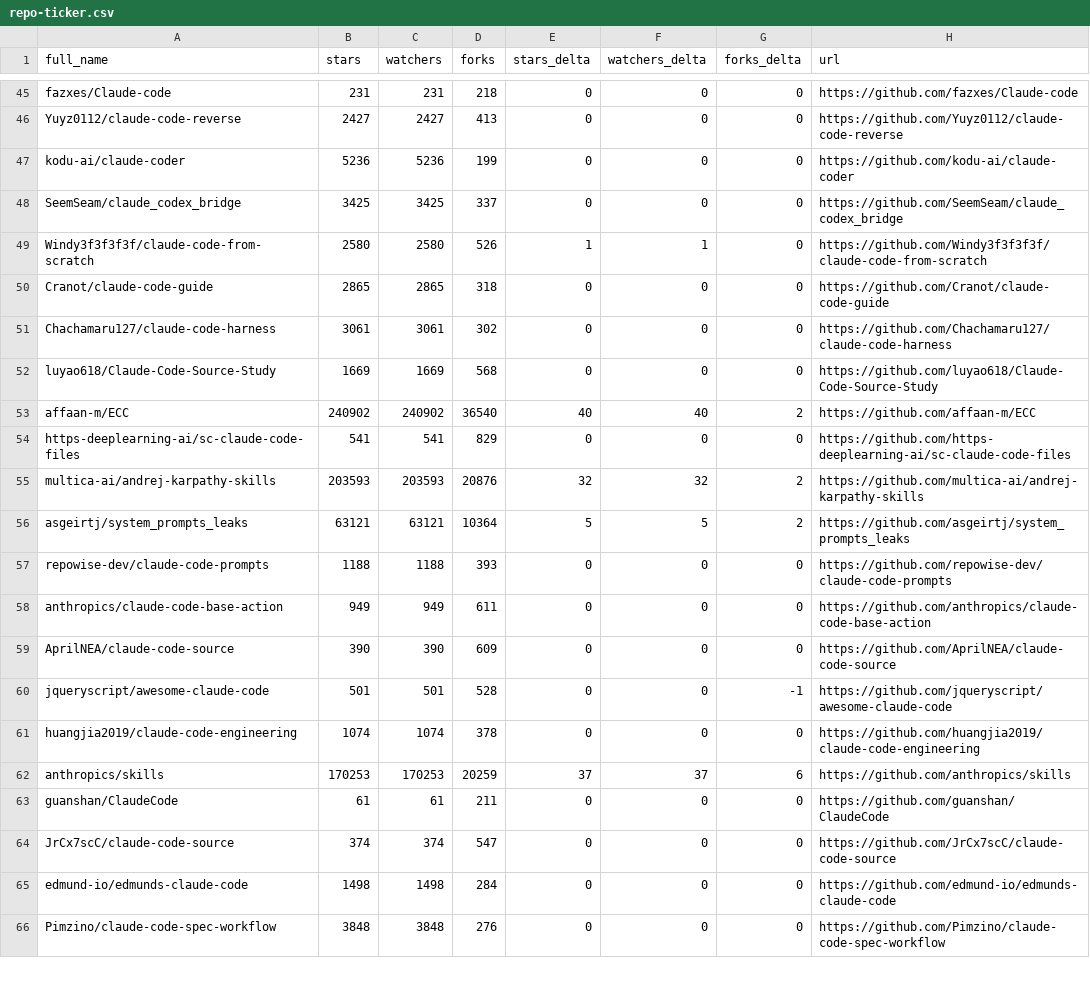
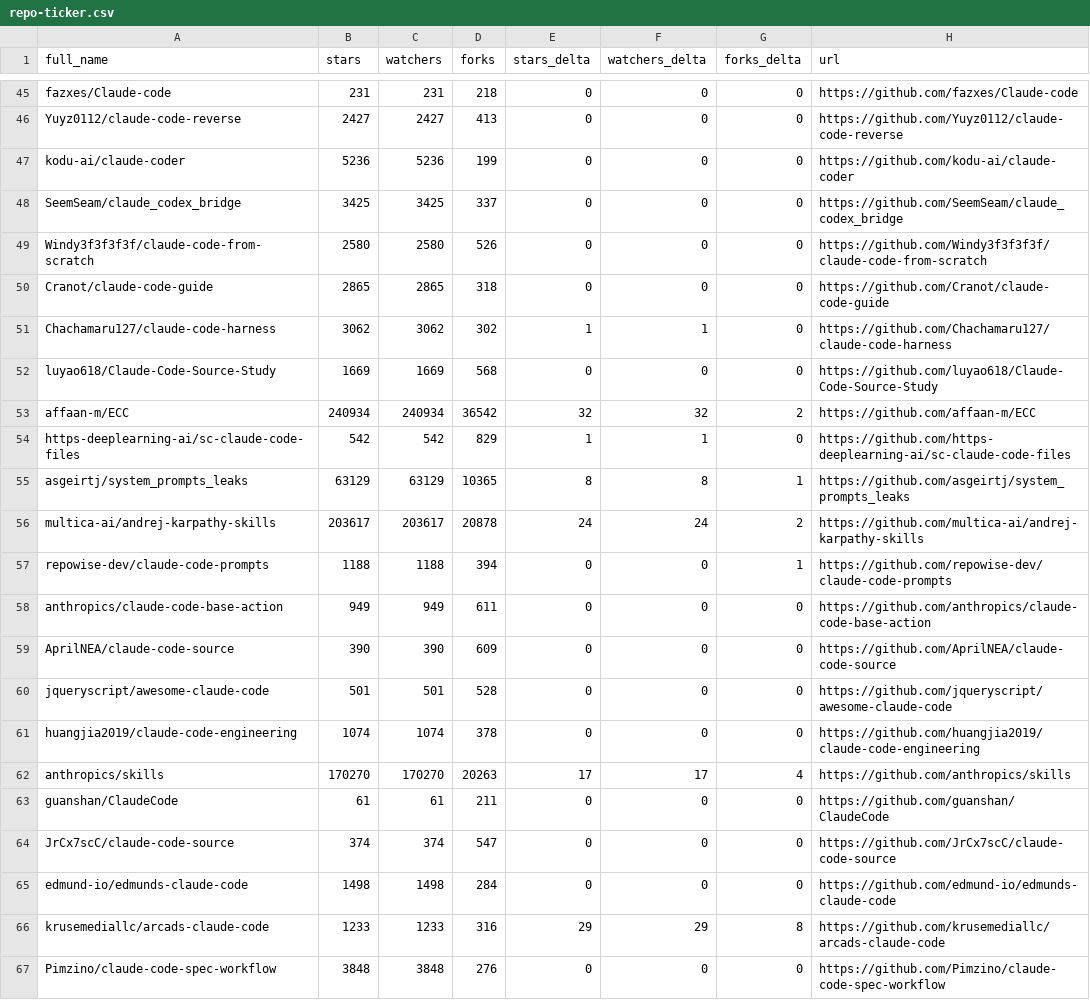
Before and after one commit to EdmondAraujo/awesome-claude-code, a CSV file: data/repo-ticker.csv, drawn as a sheet; only a part is shown, gaps mark what is left out; the diff covers the shown part only.

```diff
--- a/data/repo-ticker.csv
+++ b/data/repo-ticker.csv
@@ -48,16 +48,16 @@ kodu-ai/claude-coder,5236,5236,199,0,0,0,https://github.com/kodu-ai/claude-coder
 SeemSeam/claude_codex_bridge,3425,3425,337,0,0,0,https://github.com/SeemSeam/claude_codex_bridge
-Windy3f3f3f3f/claude-code-from-scratch,2580,2580,526,1,1,0,https://github.com/Windy3f3f3f3f/claude-code-from-scratch
+Windy3f3f3f3f/claude-code-from-scratch,2580,2580,526,0,0,0,https://github.com/Windy3f3f3f3f/claude-code-from-scratch
 Cranot/claude-code-guide,2865,2865,318,0,0,0,https://github.com/Cranot/claude-code-guide
-Chachamaru127/claude-code-harness,3061,3061,302,0,0,0,https://github.com/Chachamaru127/claude-code-harness
+Chachamaru127/claude-code-harness,3062,3062,302,1,1,0,https://github.com/Chachamaru127/claude-code-harness
 luyao618/Claude-Code-Source-Study,1669,1669,568,0,0,0,https://github.com/luyao618/Claude-Code-Source-Study
-affaan-m/ECC,240902,240902,36540,40,40,2,https://github.com/affaan-m/ECC
-https-deeplearning-ai/sc-claude-code-files,541,541,829,0,0,0,https://github.com/https-deeplearning-ai/sc-claude-code-files
-multica-ai/andrej-karpathy-skills,203593,203593,20876,32,32,2,https://github.com/multica-ai/andrej-karpathy-skills
-asgeirtj/system_prompts_leaks,63121,63121,10364,5,5,2,https://github.com/asgeirtj/system_prompts_leaks
-repowise-dev/claude-code-prompts,1188,1188,393,0,0,0,https://github.com/repowise-dev/claude-code-prompts
+affaan-m/ECC,240934,240934,36542,32,32,2,https://github.com/affaan-m/ECC
+https-deeplearning-ai/sc-claude-code-files,542,542,829,1,1,0,https://github.com/https-deeplearning-ai/sc-claude-code-files
+asgeirtj/system_prompts_leaks,63129,63129,10365,8,8,1,https://github.com/asgeirtj/system_prompts_leaks
+multica-ai/andrej-karpathy-skills,203617,203617,20878,24,24,2,https://github.com/multica-ai/andrej-karpathy-skills
+repowise-dev/claude-code-prompts,1188,1188,394,0,0,1,https://github.com/repowise-dev/claude-code-prompts
 anthropics/claude-code-base-action,949,949,611,0,0,0,https://github.com/anthropics/claude-code-base-action
 AprilNEA/claude-code-source,390,390,609,0,0,0,https://github.com/AprilNEA/claude-code-source
-jqueryscript/awesome-claude-code,501,501,528,0,0,-1,https://github.com/jqueryscript/awesome-claude-code
+jqueryscript/awesome-claude-code,501,501,528,0,0,0,https://github.com/jqueryscript/awesome-claude-code
 huangjia2019/claude-code-engineering,1074,1074,378,0,0,0,https://github.com/huangjia2019/claude-code-engineering
-anthropics/skills,170253,170253,20259,37,37,6,https://github.com/anthropics/skills
+anthropics/skills,170270,170270,20263,17,17,4,https://github.com/anthropics/skills
 guanshan/ClaudeCode,61,61,211,0,0,0,https://github.com/guanshan/ClaudeCode
@@ -65,2 +65,3 @@ JrCx7scC/claude-code-source,374,374,547,0,0,0,https://github.com/JrCx7scC/claude
 edmund-io/edmunds-claude-code,1498,1498,284,0,0,0,https://github.com/edmund-io/edmunds-claude-code
+krusemediallc/arcads-claude-code,1233,1233,316,29,29,8,https://github.com/krusemediallc/arcads-claude-code
 Pimzino/claude-code-spec-workflow,3848,3848,276,0,0,0,https://github.com/Pimzino/claude-code-spec-workflow
```
Also changed, not shown: 1 added row, 2 removed rows, 2 moved rows and 108 edited cells elsewhere in this file, 2 other files.
